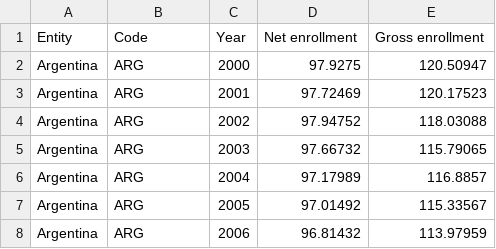
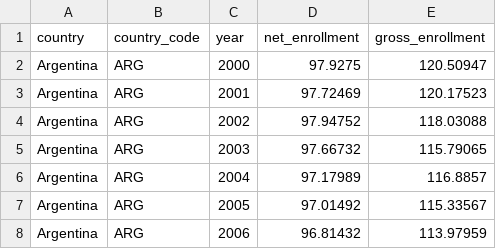
Before and after one commit to EmilianoManaloIV/CPSC-332-Group-7-Repo, a CSV file: share-of-children-enrolled-in-lower-secondary-school.csv, drawn as a sheet; only a part is shown.

Commit message:
Rename columns in enrollment data CSV
using "snake_case"

```diff
--- a/share-of-children-enrolled-in-lower-secondary-school.csv
+++ b/share-of-children-enrolled-in-lower-secondary-school.csv
@@ -1,2 +1,2 @@
-Entity,Code,Year,Net enrollment,Gross enrollment
+country,country_code,year,net_enrollment,gross_enrollment
 Argentina,ARG,2000,97.9275,120.50947
```
